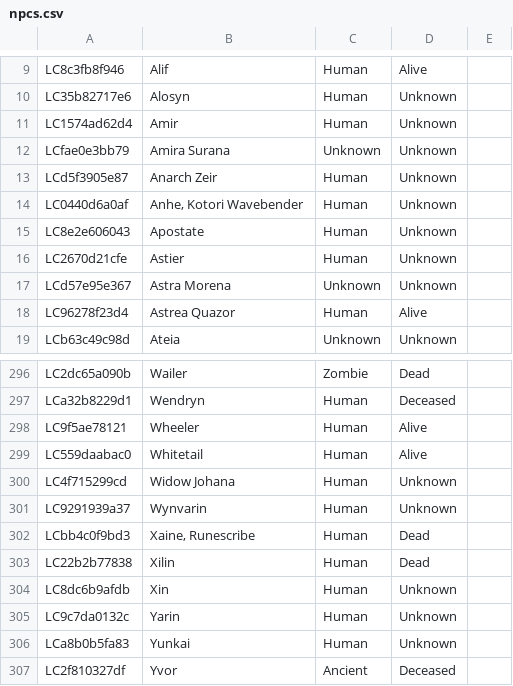
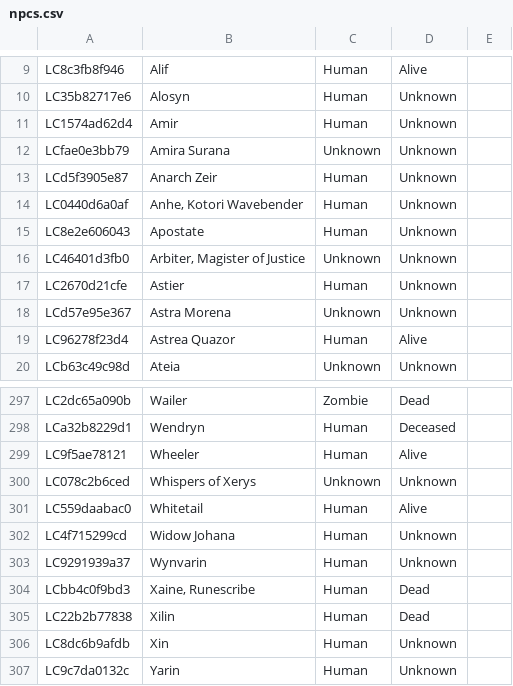
Before and after one commit to nathaneastwood/fablore, a CSV file: src/data/csv/npcs.csv, drawn as a sheet; only a part is shown, gaps mark what is left out; the shorter side is filled out with more unchanged rows; the diff names each change by its address in the sheet, - before the commit and + after, or states it on an @@ line.

```diff
--- a/src/data/csv/npcs.csv
+++ b/src/data/csv/npcs.csv
+row 16: LC46401d3fb0 | Arbiter, Magister of Justice | Unknown | Unknown
+row 300: LC078c2b6ced | Whispers of Xerys | Unknown | Unknown
```
Also changed, not shown: src/data/csv/sets.csv, src/data/csv/stories.csv, 13 other files.
